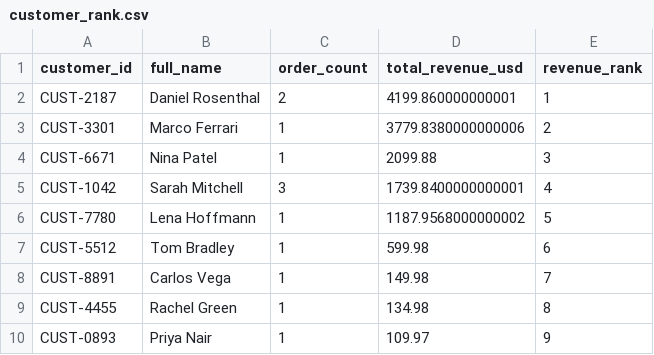
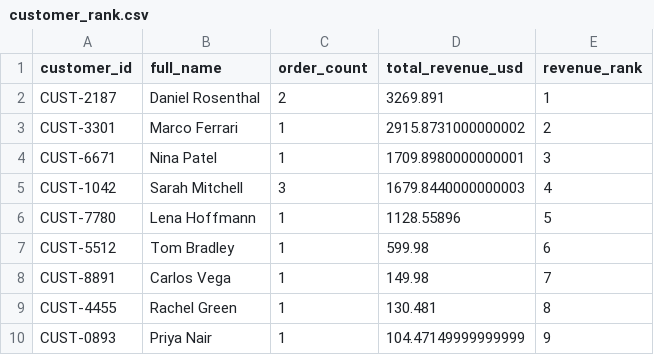
Before and after one commit to mircea-nunu/global-e, a CSV file: exports/customer_rank.csv, drawn as a sheet.

```diff
--- a/exports/customer_rank.csv
+++ b/exports/customer_rank.csv
@@ -1,10 +1,10 @@
 customer_id,full_name,order_count,total_revenue_usd,revenue_rank
-CUST-2187,Daniel Rosenthal,2,4199.860000000001,1
-CUST-3301,Marco Ferrari,1,3779.8380000000006,2
-CUST-6671,Nina Patel,1,2099.88,3
-CUST-1042,Sarah Mitchell,3,1739.8400000000001,4
-CUST-7780,Lena Hoffmann,1,1187.9568000000002,5
+CUST-2187,Daniel Rosenthal,2,3269.891,1
+CUST-3301,Marco Ferrari,1,2915.8731000000002,2
+CUST-6671,Nina Patel,1,1709.8980000000001,3
+CUST-1042,Sarah Mitchell,3,1679.8440000000003,4
+CUST-7780,Lena Hoffmann,1,1128.55896,5
 CUST-5512,Tom Bradley,1,599.98,6
 CUST-8891,Carlos Vega,1,149.98,7
-CUST-4455,Rachel Green,1,134.98,8
-CUST-0893,Priya Nair,1,109.97,9
+CUST-4455,Rachel Green,1,130.481,8
+CUST-0893,Priya Nair,1,104.47149999999999,9
```
Also changed, not shown: exports/revenue_by_segment_channel.csv, exports/top_products.csv, 9 other files.
